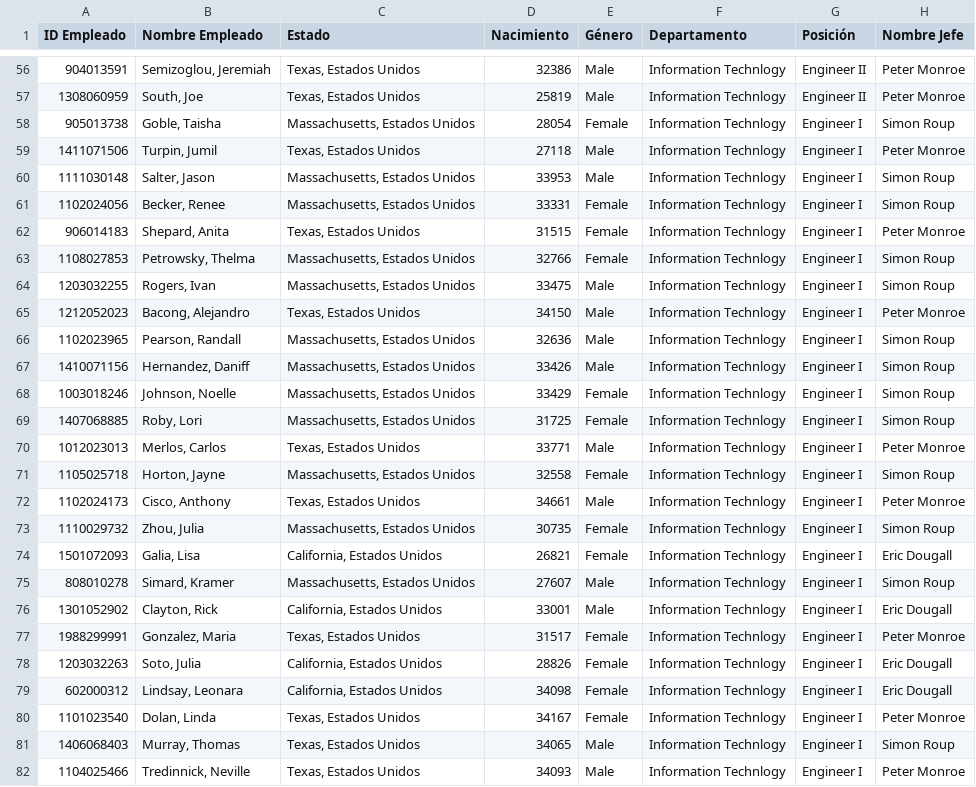
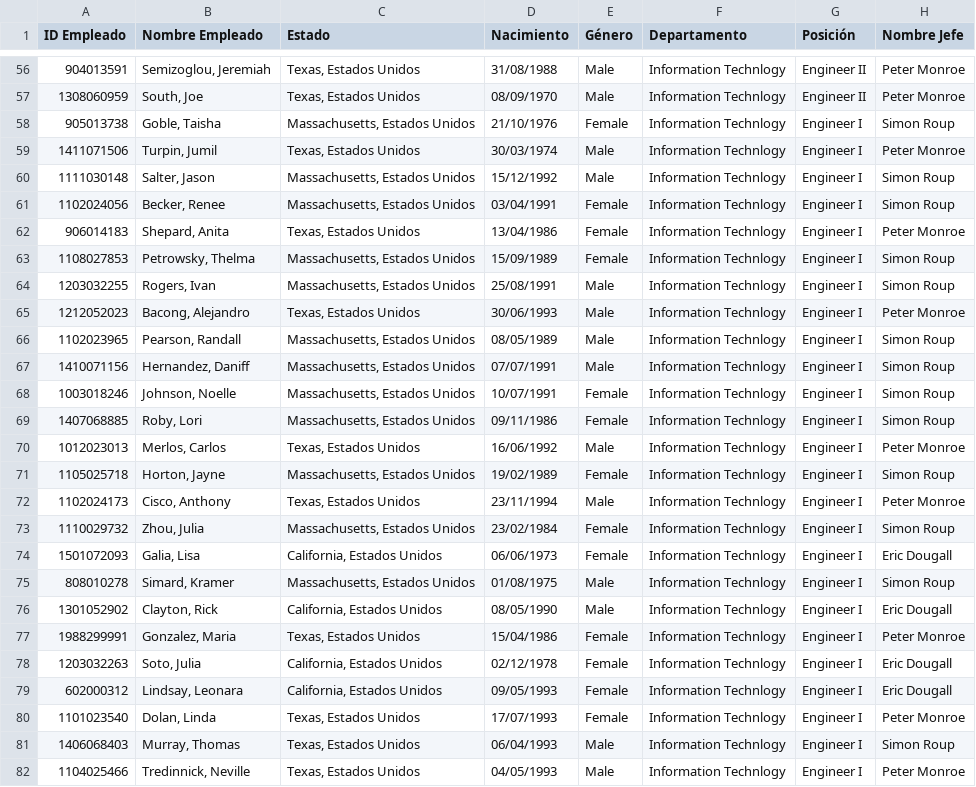
Before and after one commit to Gbarrantes25/Employee-Dashboard-PowerBI, a CSV file: Fuente de Datos/Empleados.csv, drawn as a sheet; only a part is shown, gaps mark what is left out; the diff covers the shown part only; the diff names each change by its address in the sheet, - before the commit and + after, or states it on an @@ line.

```diff
--- a/Fuente de Datos/Empleados.csv
+++ b/Fuente de Datos/Empleados.csv
-D56 (Nacimiento): 32386
+D56 (Nacimiento): 31/08/1988
-D57 (Nacimiento): 25819
+D57 (Nacimiento): 08/09/1970
-D58 (Nacimiento): 28054
+D58 (Nacimiento): 21/10/1976
-D59 (Nacimiento): 27118
+D59 (Nacimiento): 30/03/1974
-D60 (Nacimiento): 33953
+D60 (Nacimiento): 15/12/1992
-D61 (Nacimiento): 33331
+D61 (Nacimiento): 03/04/1991
-D62 (Nacimiento): 31515
+D62 (Nacimiento): 13/04/1986
-D63 (Nacimiento): 32766
+D63 (Nacimiento): 15/09/1989
-D64 (Nacimiento): 33475
+D64 (Nacimiento): 25/08/1991
-D65 (Nacimiento): 34150
+D65 (Nacimiento): 30/06/1993
-D66 (Nacimiento): 32636
+D66 (Nacimiento): 08/05/1989
-D67 (Nacimiento): 33426
+D67 (Nacimiento): 07/07/1991
-D68 (Nacimiento): 33429
+D68 (Nacimiento): 10/07/1991
-D69 (Nacimiento): 31725
+D69 (Nacimiento): 09/11/1986
-D70 (Nacimiento): 33771
+D70 (Nacimiento): 16/06/1992
-D71 (Nacimiento): 32558
+D71 (Nacimiento): 19/02/1989
-D72 (Nacimiento): 34661
+D72 (Nacimiento): 23/11/1994
-D73 (Nacimiento): 30735
+D73 (Nacimiento): 23/02/1984
-D74 (Nacimiento): 26821
+D74 (Nacimiento): 06/06/1973
-D75 (Nacimiento): 27607
+D75 (Nacimiento): 01/08/1975
-D76 (Nacimiento): 33001
+D76 (Nacimiento): 08/05/1990
-D77 (Nacimiento): 31517
+D77 (Nacimiento): 15/04/1986
-D78 (Nacimiento): 28826
+D78 (Nacimiento): 02/12/1978
-D79 (Nacimiento): 34098
+D79 (Nacimiento): 09/05/1993
-D80 (Nacimiento): 34167
+D80 (Nacimiento): 17/07/1993
-D81 (Nacimiento): 34065
+D81 (Nacimiento): 06/04/1993
-D82 (Nacimiento): 34093
+D82 (Nacimiento): 04/05/1993
```
Also changed, not shown: 167 edited cells elsewhere in this file.
